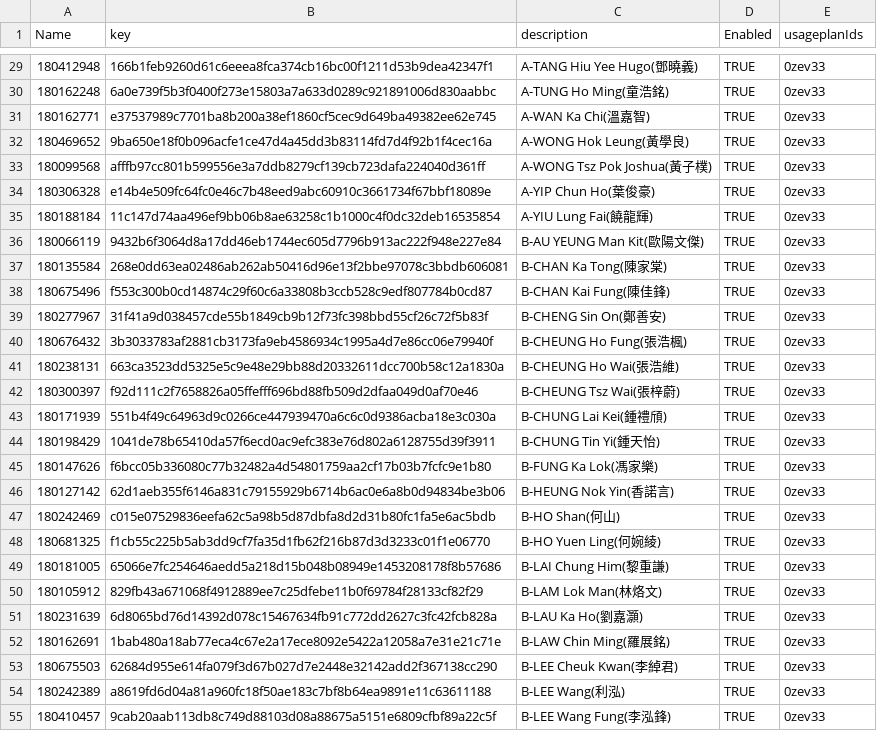
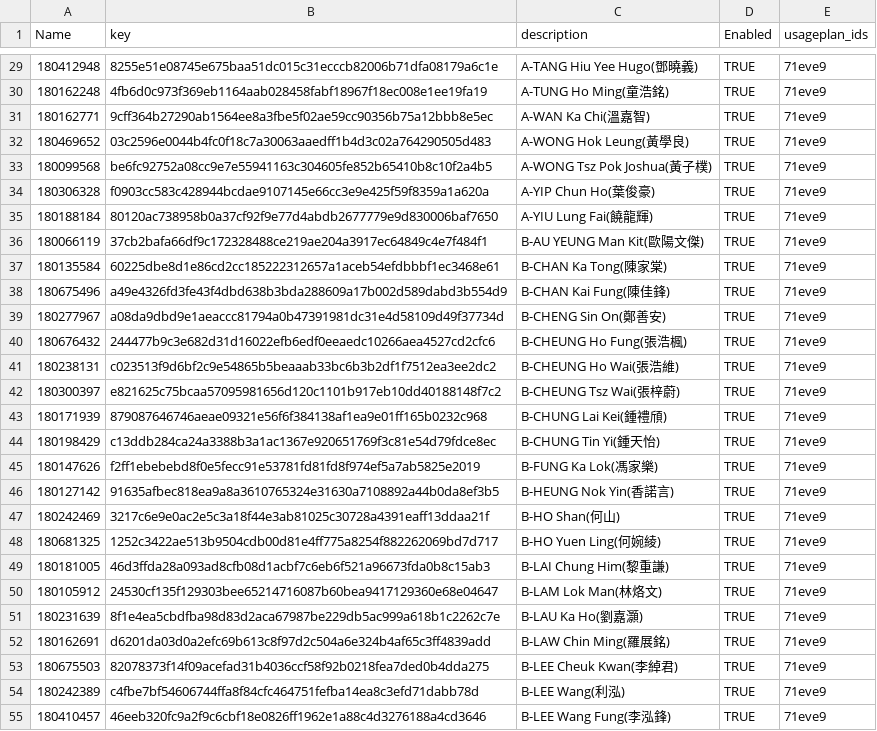
Before and after one commit to chs1380/labmonitor_collector, a CSV file: api_key_genertator/API_Keys.csv, drawn as a sheet; only a part is shown, gaps mark what is left out; the diff covers the shown part only.

Commit message:
Added the new s3 bucket to let student check their test result when the test is success. Temp fix for the API usage plan key cannot import issue.

```diff
--- a/api_key_genertator/API_Keys.csv
+++ b/api_key_genertator/API_Keys.csv
@@ -1 +1 @@
-Name,key,description,Enabled,usageplanIds
+Name,key,description,Enabled,usageplan_ids
@@ -29,27 +29,27 @@ Name,key,description,Enabled,usageplanIds
-180412948,166b1feb9260d61c6eeea8fca374cb16bc00f1211d53b9dea42347f1,A-TANG Hiu Yee Hugo(鄧曉義),TRUE,0zev33
-180162248,6a0e739f5b3f0400f273e15803a7a633d0289c921891006d830aabbc,A-TUNG Ho Ming(童浩銘),TRUE,0zev33
-180162771,e37537989c7701ba8b200a38ef1860cf5cec9d649ba49382ee62e745,A-WAN Ka Chi(溫嘉智),TRUE,0zev33
-180469652,9ba650e18f0b096acfe1ce47d4a45dd3b83114fd7d4f92b1f4cec16a,A-WONG Hok Leung(黃學良),TRUE,0zev33
-180099568,afffb97cc801b599556e3a7ddb8279cf139cb723dafa224040d361ff,A-WONG Tsz Pok Joshua(黃子樸),TRUE,0zev33
-180306328,e14b4e509fc64fc0e46c7b48eed9abc60910c3661734f67bbf18089e,A-YIP Chun Ho(葉俊豪),TRUE,0zev33
-180188184,11c147d74aa496ef9bb06b8ae63258c1b1000c4f0dc32deb16535854,A-YIU Lung Fai(饒龍輝),TRUE,0zev33
-180066119,9432b6f3064d8a17dd46eb1744ec605d7796b913ac222f948e227e84,B-AU YEUNG Man Kit(歐陽文傑),TRUE,0zev33
-180135584,268e0dd63ea02486ab262ab50416d96e13f2bbe97078c3bbdb606081,B-CHAN Ka Tong(陳家棠),TRUE,0zev33
-180675496,f553c300b0cd14874c29f60c6a33808b3ccb528c9edf807784b0cd87,B-CHAN Kai Fung(陳佳鋒),TRUE,0zev33
-180277967,31f41a9d038457cde55b1849cb9b12f73fc398bbd55cf26c72f5b83f,B-CHENG Sin On(鄭善安),TRUE,0zev33
-180676432,3b3033783af2881cb3173fa9eb4586934c1995a4d7e86cc06e79940f,B-CHEUNG Ho Fung(張浩楓),TRUE,0zev33
-180238131,663ca3523dd5325e5c9e48e29bb88d20332611dcc700b58c12a1830a,B-CHEUNG Ho Wai(張浩維),TRUE,0zev33
-180300397,f92d111c2f7658826a05ffefff696bd88fb509d2dfaa049d0af70e46,B-CHEUNG Tsz Wai(張梓蔚),TRUE,0zev33
-180171939,551b4f49c64963d9c0266ce447939470a6c6c0d9386acba18e3c030a,B-CHUNG Lai Kei(鍾禮頎),TRUE,0zev33
-180198429,1041de78b65410da57f6ecd0ac9efc383e76d802a6128755d39f3911,B-CHUNG Tin Yi(鍾天怡),TRUE,0zev33
-180147626,f6bcc05b336080c77b32482a4d54801759aa2cf17b03b7fcfc9e1b80,B-FUNG Ka Lok(馮家樂),TRUE,0zev33
-180127142,62d1aeb355f6146a831c79155929b6714b6ac0e6a8b0d94834be3b06,B-HEUNG Nok Yin(香諾言),TRUE,0zev33
-180242469,c015e07529836eefa62c5a98b5d87dbfa8d2d31b80fc1fa5e6ac5bdb,B-HO Shan(何山),TRUE,0zev33
-180681325,f1cb55c225b5ab3dd9cf7fa35d1fb62f216b87d3d3233c01f1e06770,B-HO Yuen Ling(何婉綾),TRUE,0zev33
-180181005,65066e7fc254646aedd5a218d15b048b08949e1453208178f8b57686,B-LAI Chung Him(黎重謙),TRUE,0zev33
-180105912,829fb43a671068f4912889ee7c25dfebe11b0f69784f28133cf82f29,B-LAM Lok Man(林烙文),TRUE,0zev33
-180231639,6d8065bd76d14392d078c15467634fb91c772dd2627c3fc42fcb828a,B-LAU Ka Ho(劉嘉灝),TRUE,0zev33
-180162691,1bab480a18ab77eca4c67e2a17ece8092e5422a12058a7e31e21c71e,B-LAW Chin Ming(羅展銘),TRUE,0zev33
-180675503,62684d955e614fa079f3d67b027d7e2448e32142add2f367138cc290,B-LEE Cheuk Kwan(李綽君),TRUE,0zev33
-180242389,a8619fd6d04a81a960fc18f50ae183c7bf8b64ea9891e11c63611188,B-LEE Wang(利泓),TRUE,0zev33
-180410457,9cab20aab113db8c749d88103d08a88675a5151e6809cfbf89a22c5f,B-LEE Wang Fung(李泓鋒),TRUE,0zev33
+180412948,8255e51e08745e675baa51dc015c31ecccb82006b71dfa08179a6c1e,A-TANG Hiu Yee Hugo(鄧曉義),TRUE,71eve9
+180162248,4fb6d0c973f369eb1164aab028458fabf18967f18ec008e1ee19fa19,A-TUNG Ho Ming(童浩銘),TRUE,71eve9
+180162771,9cff364b27290ab1564ee8a3fbe5f02ae59cc90356b75a12bbb8e5ec,A-WAN Ka Chi(溫嘉智),TRUE,71eve9
+180469652,03c2596e0044b4fc0f18c7a30063aaedff1b4d3c02a764290505d483,A-WONG Hok Leung(黃學良),TRUE,71eve9
+180099568,be6fc92752a08cc9e7e55941163c304605fe852b65410b8c10f2a4b5,A-WONG Tsz Pok Joshua(黃子樸),TRUE,71eve9
+180306328,f0903cc583c428944bcdae9107145e66cc3e9e425f59f8359a1a620a,A-YIP Chun Ho(葉俊豪),TRUE,71eve9
+180188184,80120ac738958b0a37cf92f9e77d4abdb2677779e9d830006baf7650,A-YIU Lung Fai(饒龍輝),TRUE,71eve9
+180066119,37cb2bafa66df9c172328488ce219ae204a3917ec64849c4e7f484f1,B-AU YEUNG Man Kit(歐陽文傑),TRUE,71eve9
+180135584,60225dbe8d1e86cd2cc185222312657a1aceb54efdbbbf1ec3468e61,B-CHAN Ka Tong(陳家棠),TRUE,71eve9
+180675496,a49e4326fd3fe43f4dbd638b3bda288609a17b002d589dabd3b554d9,B-CHAN Kai Fung(陳佳鋒),TRUE,71eve9
+180277967,a08da9dbd9e1aeaccc81794a0b47391981dc31e4d58109d49f37734d,B-CHENG Sin On(鄭善安),TRUE,71eve9
+180676432,244477b9c3e682d31d16022efb6edf0eeaedc10266aea4527cd2cfc6,B-CHEUNG Ho Fung(張浩楓),TRUE,71eve9
+180238131,c023513f9d6bf2c9e54865b5beaaab33bc6b3b2df1f7512ea3ee2dc2,B-CHEUNG Ho Wai(張浩維),TRUE,71eve9
+180300397,e821625c75bcaa57095981656d120c1101b917eb10dd40188148f7c2,B-CHEUNG Tsz Wai(張梓蔚),TRUE,71eve9
+180171939,879087646746aeae09321e56f6f384138af1ea9e01ff165b0232c968,B-CHUNG Lai Kei(鍾禮頎),TRUE,71eve9
+180198429,c13ddb284ca24a3388b3a1ac1367e920651769f3c81e54d79fdce8ec,B-CHUNG Tin Yi(鍾天怡),TRUE,71eve9
+180147626,f2ff1ebebebd8f0e5fecc91e53781fd81fd8f974ef5a7ab5825e2019,B-FUNG Ka Lok(馮家樂),TRUE,71eve9
+180127142,91635afbec818ea9a8a3610765324e31630a7108892a44b0da8ef3b5,B-HEUNG Nok Yin(香諾言),TRUE,71eve9
+180242469,3217c6e9e0ac2e5c3a18f44e3ab81025c30728a4391eaff13ddaa21f,B-HO Shan(何山),TRUE,71eve9
+180681325,1252c3422ae513b9504cdb00d81e4ff775a8254f882262069bd7d717,B-HO Yuen Ling(何婉綾),TRUE,71eve9
+180181005,46d3ffda28a093ad8cfb08d1acbf7c6eb6f521a96673fda0b8c15ab3,B-LAI Chung Him(黎重謙),TRUE,71eve9
+180105912,24530cf135f129303bee65214716087b60bea9417129360e68e04647,B-LAM Lok Man(林烙文),TRUE,71eve9
+180231639,8f1e4ea5cbdfba98d83d2aca67987be229db5ac999a618b1c2262c7e,B-LAU Ka Ho(劉嘉灝),TRUE,71eve9
+180162691,d6201da03d0a2efc69b613c8f97d2c504a6e324b4af65c3ff4839add,B-LAW Chin Ming(羅展銘),TRUE,71eve9
+180675503,82078373f14f09acefad31b4036ccf58f92b0218fea7ded0b4dda275,B-LEE Cheuk Kwan(李綽君),TRUE,71eve9
+180242389,c4fbe7bf54606744ffa8f84cfc464751fefba14ea8c3efd71dabb78d,B-LEE Wang(利泓),TRUE,71eve9
+180410457,46eeb320fc9a2f9c6cbf18e0826ff1962e1a88c4d3276188a4cd3646,B-LEE Wang Fung(李泓鋒),TRUE,71eve9
```
Also changed, not shown: 82 edited cells elsewhere in this file, 5 other files.
